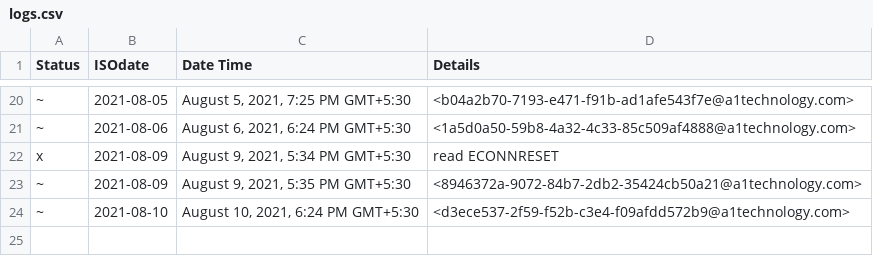
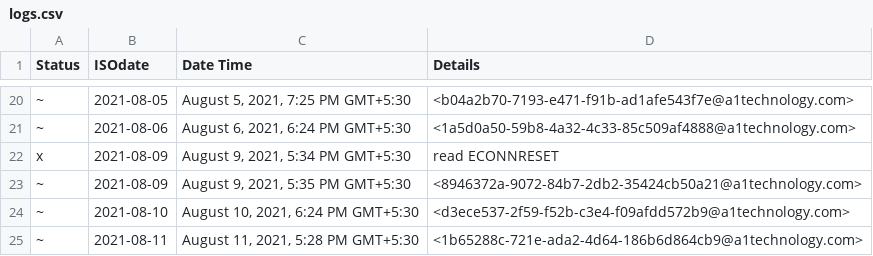
Before and after one commit to OmkarKirpan/sendMail, a CSV file: logs.csv, drawn as a sheet; only a part is shown, gaps mark what is left out; the diff names each change by its address in the sheet, - before the commit and + after, or states it on an @@ line.

Commit message:
🚀 update logs.csv 📅2021-08-11

```diff
--- a/logs.csv
+++ b/logs.csv
+row 25: ~ | 2021-08-11 | August 11, 2021, 5:28 PM GMT+5:30 | <1b65288c-721e-ada2-4d64-186b6d864cb9@a1technology.com>
```
